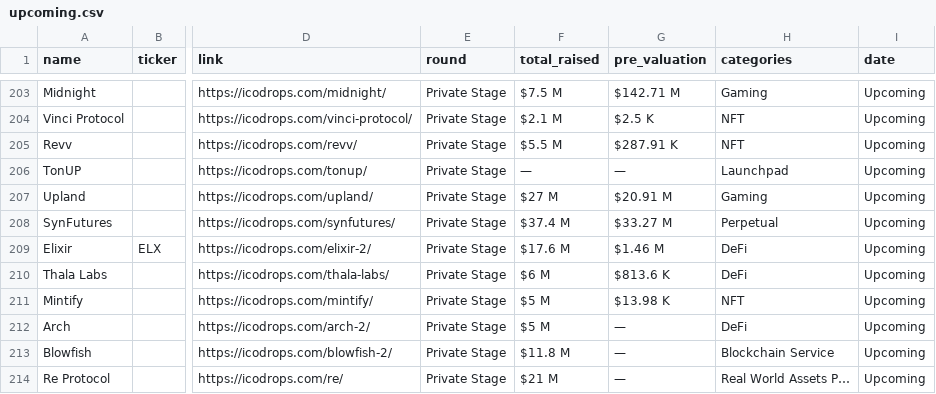
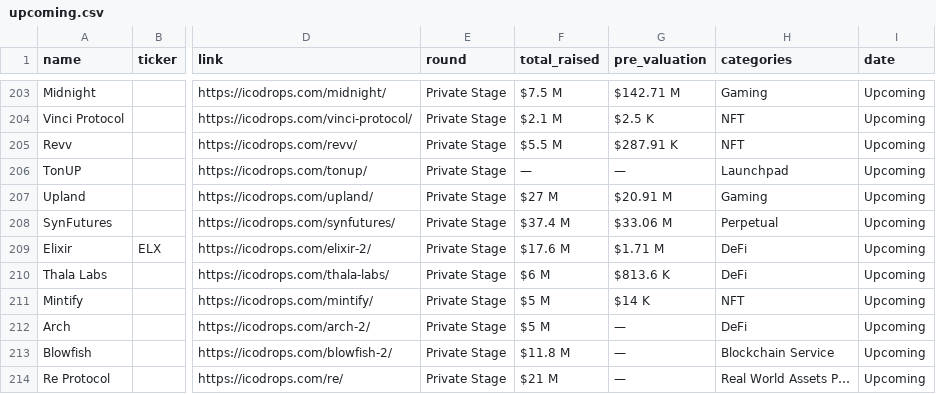
Before and after one commit to Fedric-Reform/ICO-IDO-Dashboard, a CSV file: upcoming.csv, drawn as a sheet; only a part is shown, gaps mark what is left out; the diff covers the shown part only; the diff names each change by its address in the sheet, - before the commit and + after, or states it on an @@ line.

```diff
--- a/upcoming.csv
+++ b/upcoming.csv
-G208 (pre_valuation): $33.27 M
+G208 (pre_valuation): $33.06 M
-G209 (pre_valuation): $1.46 M
+G209 (pre_valuation): $1.71 M
-G211 (pre_valuation): $13.98 K
+G211 (pre_valuation): $14 K
```
Also changed, not shown: 1 added row, 1 removed row and 18 edited cells elsewhere in this file, active.csv.
